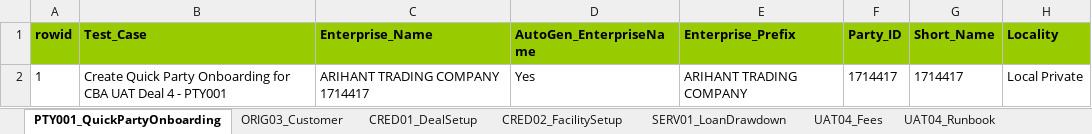
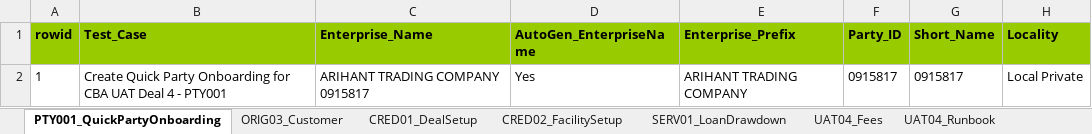
Before and after one commit to shirleenhong/automation-loan-application-cba, an Excel workbook: DataSet/CBAUATDeal_DataSet/EVG_CBAUAT04.xlsx, sheet PTY001_QuickPartyOnboarding, drawn as a sheet; only a part is shown; values as stored, in another font and other column widths than the file's, no borders; the diff names each change by its address in the sheet, - before the commit and + after, or states it on an @@ line.

```diff
--- a/DataSet/CBAUATDeal_DataSet/EVG_CBAUAT04.xlsx (sheet PTY001_QuickPartyOnboarding)
+++ b/DataSet/CBAUATDeal_DataSet/EVG_CBAUAT04.xlsx (sheet PTY001_QuickPartyOnboarding)
-C2 (Enterprise_Name): ARIHANT TRADING COMPANY 1714417
+C2 (Enterprise_Name): ARIHANT TRADING COMPANY 0915817
-F2 (Party_ID): 1714417
+F2 (Party_ID): 0915817
-G2 (Short_Name): 1714417
+G2 (Short_Name): 0915817
```
Also changed, not shown: sheet ORIG03_Customer, sheet CRED01_DealSetup, 1 other file.
